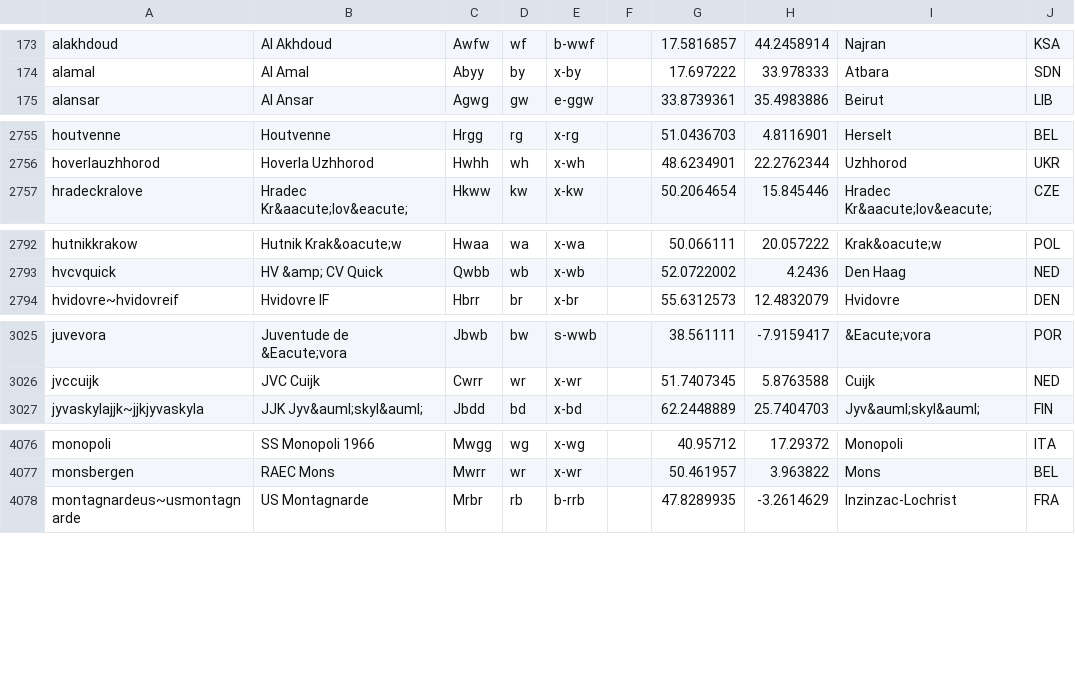
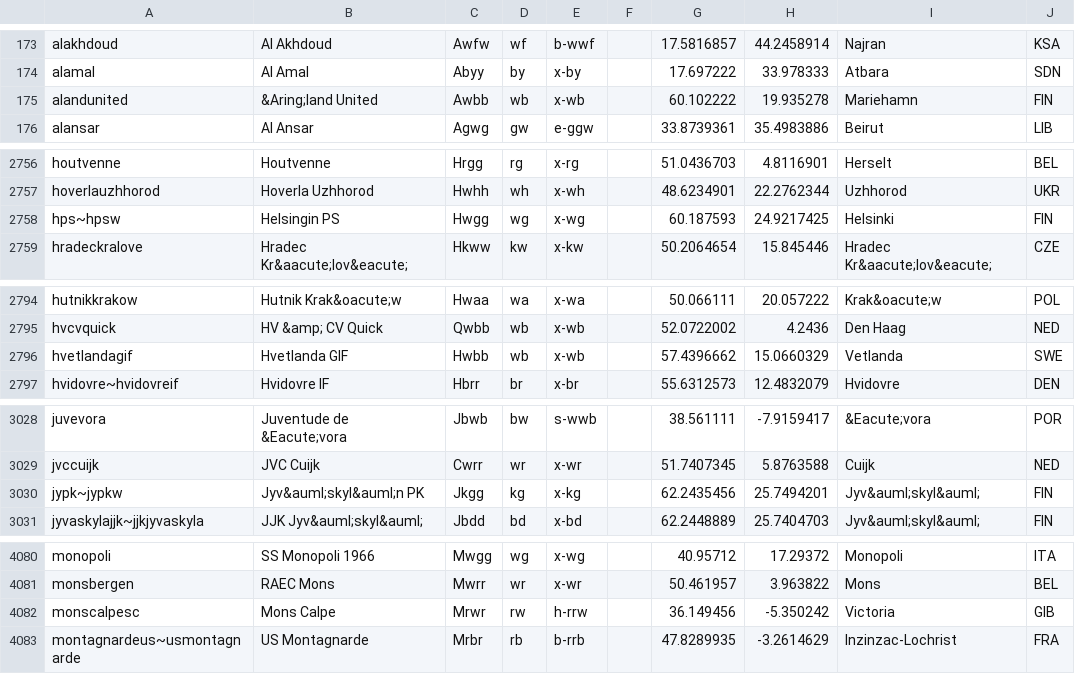
Before and after one commit to tshamilton/fitba, a CSV file: config/teams.csv, drawn as a sheet; only a part is shown, gaps mark what is left out; the diff covers the shown part only; the diff names each change by its address in the sheet, - before the commit and + after, or states it on an @@ line.

```diff
--- a/config/teams.csv
+++ b/config/teams.csv
+row 175: alandunited | &Aring;land United | Awbb | wb | x-wb |  | 60.102222 | 19.935278 | Mariehamn | FIN
+row 2758: hps~hpsw | Helsingin PS | Hwgg | wg | x-wg |  | 60.187593 | 24.9217425 | Helsinki | FIN
+row 2796: hvetlandagif | Hvetlanda GIF | Hwbb | wb | x-wb |  | 57.4396662 | 15.0660329 | Vetlanda | SWE
+row 3030: jypk~jypkw | Jyv&auml;skyl&auml;n PK | Jkgg | kg | x-kg |  | 62.2435456 | 25.7494201 | Jyv&auml;skyl&auml; | FIN
+row 4082: monscalpesc | Mons Calpe | Mrwr | rw | h-rrw |  | 36.149456 | -5.350242 | Victoria | GIB
```
Also changed, not shown: 3 added rows elsewhere in this file, 3 other files.
